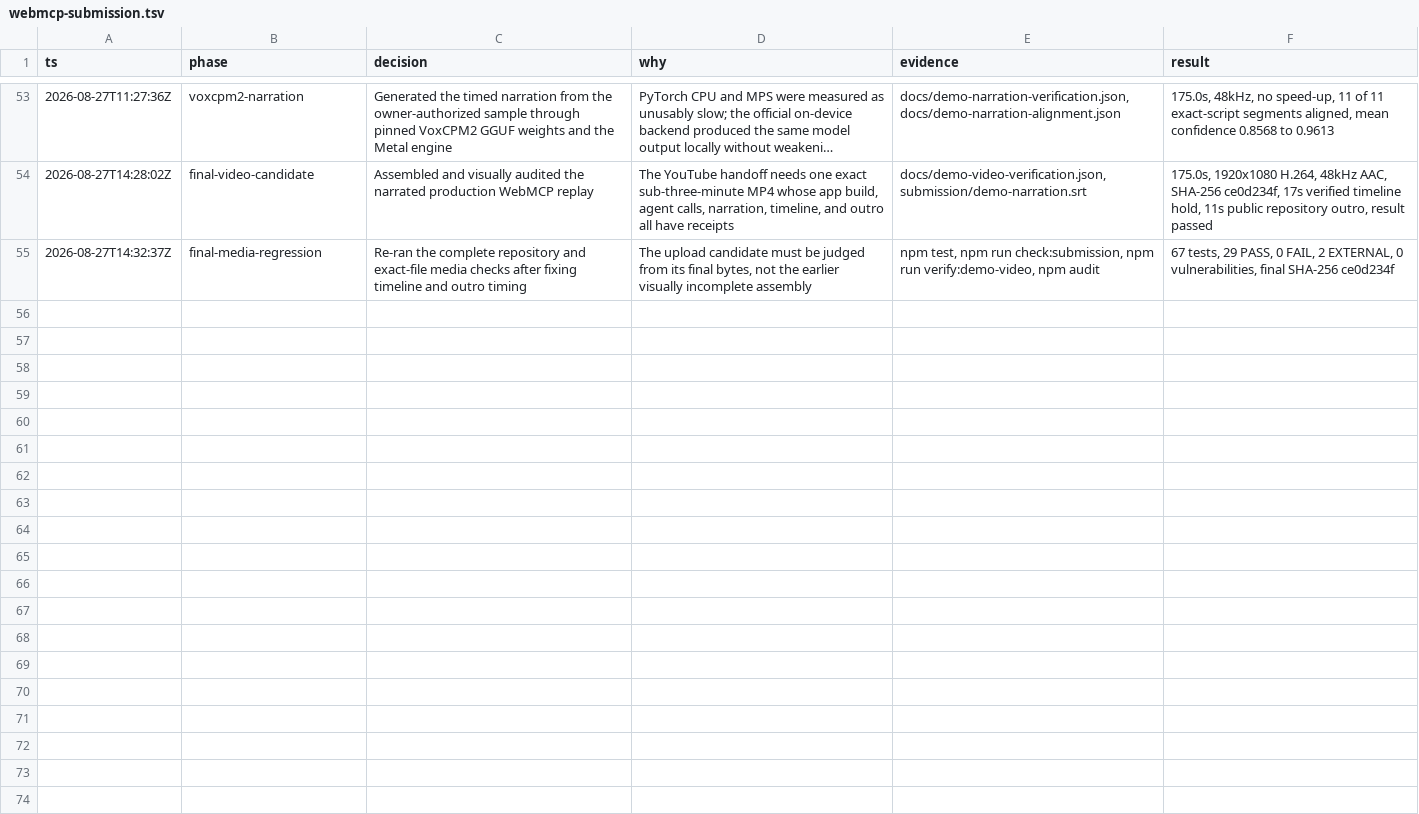
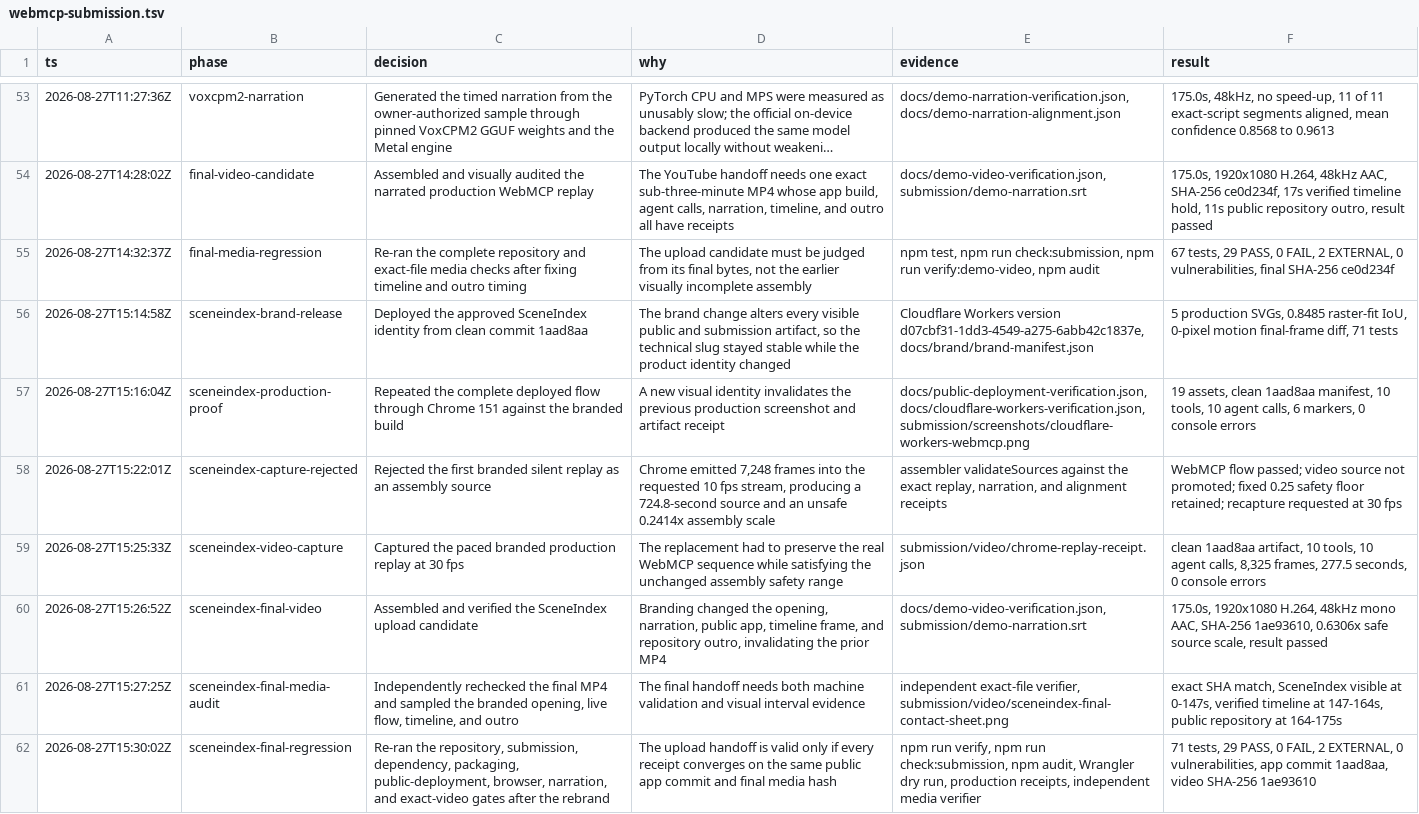
Before and after one commit to Whyme-Labs/semantic-spatial-webmcp, a TSV file: .audit/webmcp-submission.tsv, drawn as a sheet; only a part is shown, gaps mark what is left out; long unchanged cells end in ….

Commit message:
docs: verify SceneIndex public release media

```diff
--- a/.audit/webmcp-submission.tsv
+++ b/.audit/webmcp-submission.tsv
@@ -55 +55,8 @@ ts	phase	decision	why	evidence	result
 2026-08-27T14:32:37Z	final-media-regression	Re-ran the complete repository and exact-file media checks after fixing timeline and outro timing	The upload candidate must be judged from its final bytes, not the earlier visually incomplete assembly	npm test, npm run check:submission, npm run verify:demo-video, npm audit	67 tests, 29 PASS, 0 FAIL, 2 EXTERNAL, 0 vulnerabilities, final SHA-256 ce0d234f
+2026-08-27T15:14:58Z	sceneindex-brand-release	Deployed the approved SceneIndex identity from clean commit 1aad8aa	The brand change alters every visible public and submission artifact, so the technical slug stayed stable while the product identity changed	Cloudflare Workers version d07cbf31-1dd3-4549-a275-6abb42c1837e, docs/brand/brand-manifest.json	5 production SVGs, 0.8485 raster-fit IoU, 0-pixel motion final-frame diff, 71 tests
+2026-08-27T15:16:04Z	sceneindex-production-proof	Repeated the complete deployed flow through Chrome 151 against the branded build	A new visual identity invalidates the previous production screenshot and artifact receipt	docs/public-deployment-verification.json, docs/cloudflare-workers-verification.json, submission/screenshots/cloudflare-workers-webmcp.png	19 assets, clean 1aad8aa manifest, 10 tools, 10 agent calls, 6 markers, 0 console errors
+2026-08-27T15:22:01Z	sceneindex-capture-rejected	Rejected the first branded silent replay as an assembly source	Chrome emitted 7,248 frames into the requested 10 fps stream, producing a 724.8-second source and an unsafe 0.2414x assembly scale	assembler validateSources against the exact replay, narration, and alignment receipts	WebMCP flow passed; video source not promoted; fixed 0.25 safety floor retained; recapture requested at 30 fps
+2026-08-27T15:25:33Z	sceneindex-video-capture	Captured the paced branded production replay at 30 fps	The replacement had to preserve the real WebMCP sequence while satisfying the unchanged assembly safety range	submission/video/chrome-replay-receipt.json	clean 1aad8aa artifact, 10 tools, 10 agent calls, 8,325 frames, 277.5 seconds, 0 console errors
+2026-08-27T15:26:52Z	sceneindex-final-video	Assembled and verified the SceneIndex upload candidate	Branding changed the opening, narration, public app, timeline frame, and repository outro, invalidating the prior MP4	docs/demo-video-verification.json, submission/demo-narration.srt	175.0s, 1920x1080 H.264, 48kHz mono AAC, SHA-256 1ae93610, 0.6306x safe source scale, result passed
+2026-08-27T15:27:25Z	sceneindex-final-media-audit	Independently rechecked the final MP4 and sampled the branded opening, live flow, timeline, and outro	The final handoff needs both machine validation and visual interval evidence	independent exact-file verifier, submission/video/sceneindex-final-contact-sheet.png	exact SHA match, SceneIndex visible at 0-147s, verified timeline at 147-164s, public repository at 164-175s
+2026-08-27T15:30:02Z	sceneindex-final-regression	Re-ran the repository, submission, dependency, packaging, public-deployment, browser, narration, and exact-video gates after the rebrand	The upload handoff is valid only if every receipt converges on the same public app commit and final media hash	npm run verify, npm run check:submission, npm audit, Wrangler dry run, production receipts, independent media verifier	71 tests, 29 PASS, 0 FAIL, 2 EXTERNAL, 0 vulnerabilities, app commit 1aad8aa, video SHA-256 1ae93610
```
Also changed, not shown: 13 other files.
